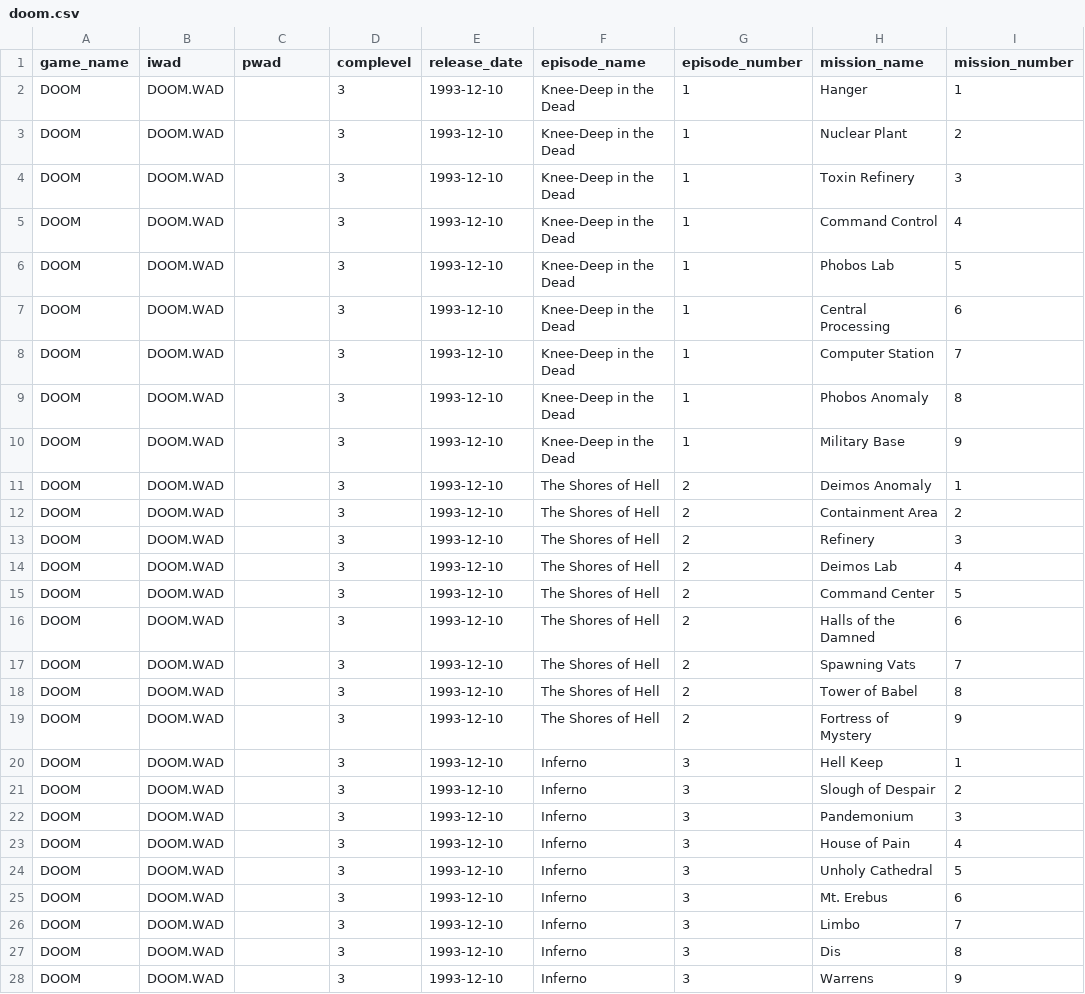
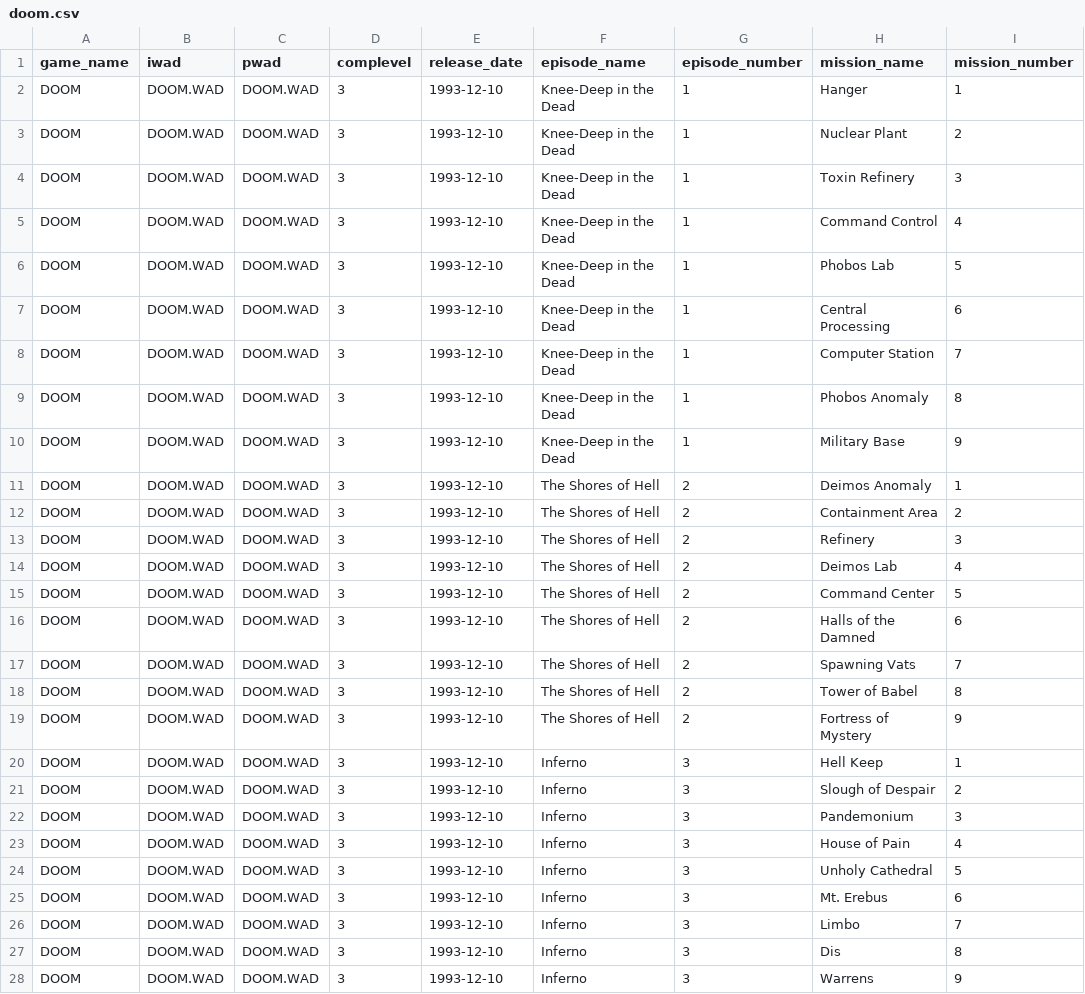
Before and after one commit to jacderida/doom-stuff, a CSV file: game-data/doom.csv, drawn as a sheet; only a part is shown; the diff names each change by its address in the sheet, - before the commit and + after, or states it on an @@ line.

Commit message:
Add PWADs for Doom

```diff
--- a/game-data/doom.csv
+++ b/game-data/doom.csv
-C2:C28 (pwad): (empty)
+C2:C28 (pwad): DOOM.WAD
```
Also changed, not shown: game-data/ultimate-doom.csv.
